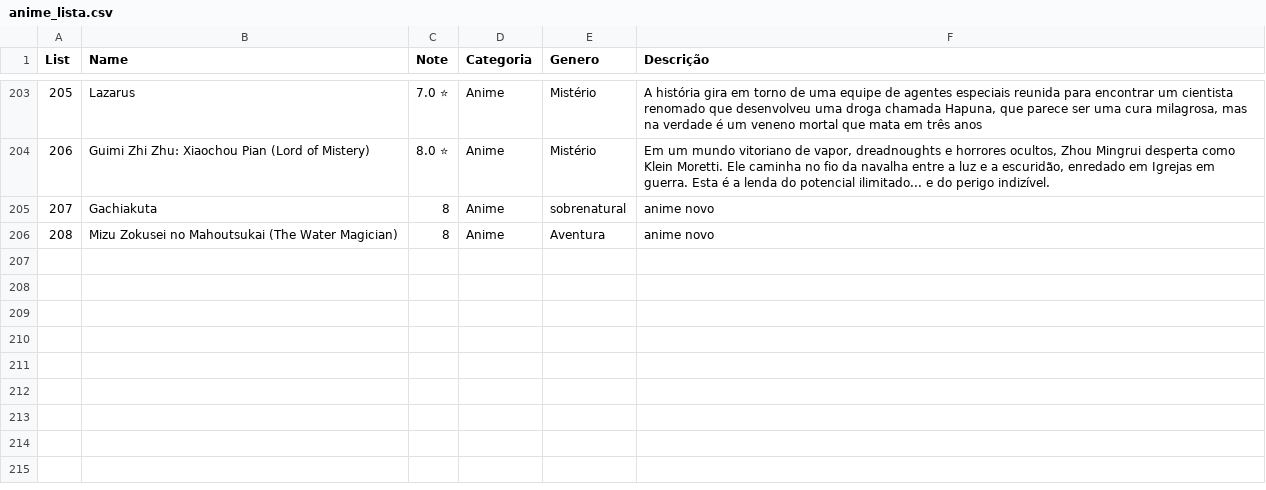
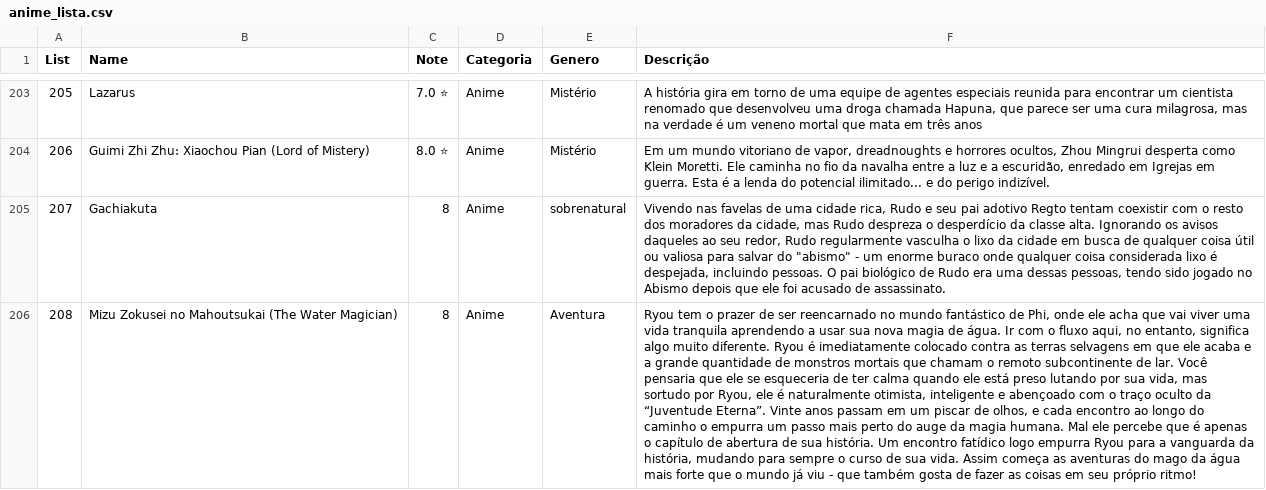
Before and after one commit to JoseFelixeng/my_list, a CSV file: anime_lista.csv, drawn as a sheet; only a part is shown, gaps mark what is left out; the diff names each change by its address in the sheet, - before the commit and + after, or states it on an @@ line.

Commit message:
atualizando os animes assistidos

```diff
--- a/anime_lista.csv
+++ b/anime_lista.csv
-F205 (Descrição): anime novo
+F205 (Descrição): Vivendo nas favelas de uma cidade rica, Rudo e seu pai adotivo Regto tentam coexistir com o resto dos moradores da cidade, mas Rudo despreza o desperdício da classe alta. Ignorando os avisos daqueles ao seu redor, Rudo regularmente vasculha o lixo da cidade em busca de qualquer coisa útil ou valiosa para salvar do "abismo" - um enorme buraco onde qualquer coisa considerada lixo é despejada, incluindo pessoas. O pai biológico de Rudo era uma dessas pessoas, tendo sido jogado no Abismo depois que ele foi acusado de assassinato.
-F206 (Descrição): anime novo
+F206 (Descrição): Ryou tem o prazer de ser reencarnado no mundo fantástico de Phi, onde ele acha que vai viver uma vida tranquila aprendendo a usar sua nova magia de água. Ir com o fluxo aqui, no entanto, significa algo muito diferente. Ryou é imediatamente colocado contra as terras selvagens em que ele acaba e a grande quantidade de monstros mortais que chamam o remoto subcontinente de lar. Você pensaria que ele se esqueceria de ter calma quando ele está preso lutando por sua vida, mas sortudo por Ryou, ele é naturalmente otimista, inteligente e abençoado com o traço oculto da “Juventude Eterna”. Vinte anos passam em um piscar de olhos, e cada encontro ao longo do caminho o empurra um passo mais perto do auge da magia humana. Mal ele percebe que é apenas o capítulo de abertura de sua história. Um encontro fatídico logo empurra Ryou para a vanguarda da história, mudando para sempre o curso de sua vida. Assim começa as aventuras do mago da água mais forte que o mundo já viu - que também gosta de fazer as coisas em seu próprio ritmo!
```
Also changed, not shown: temporada_animes.csv.
